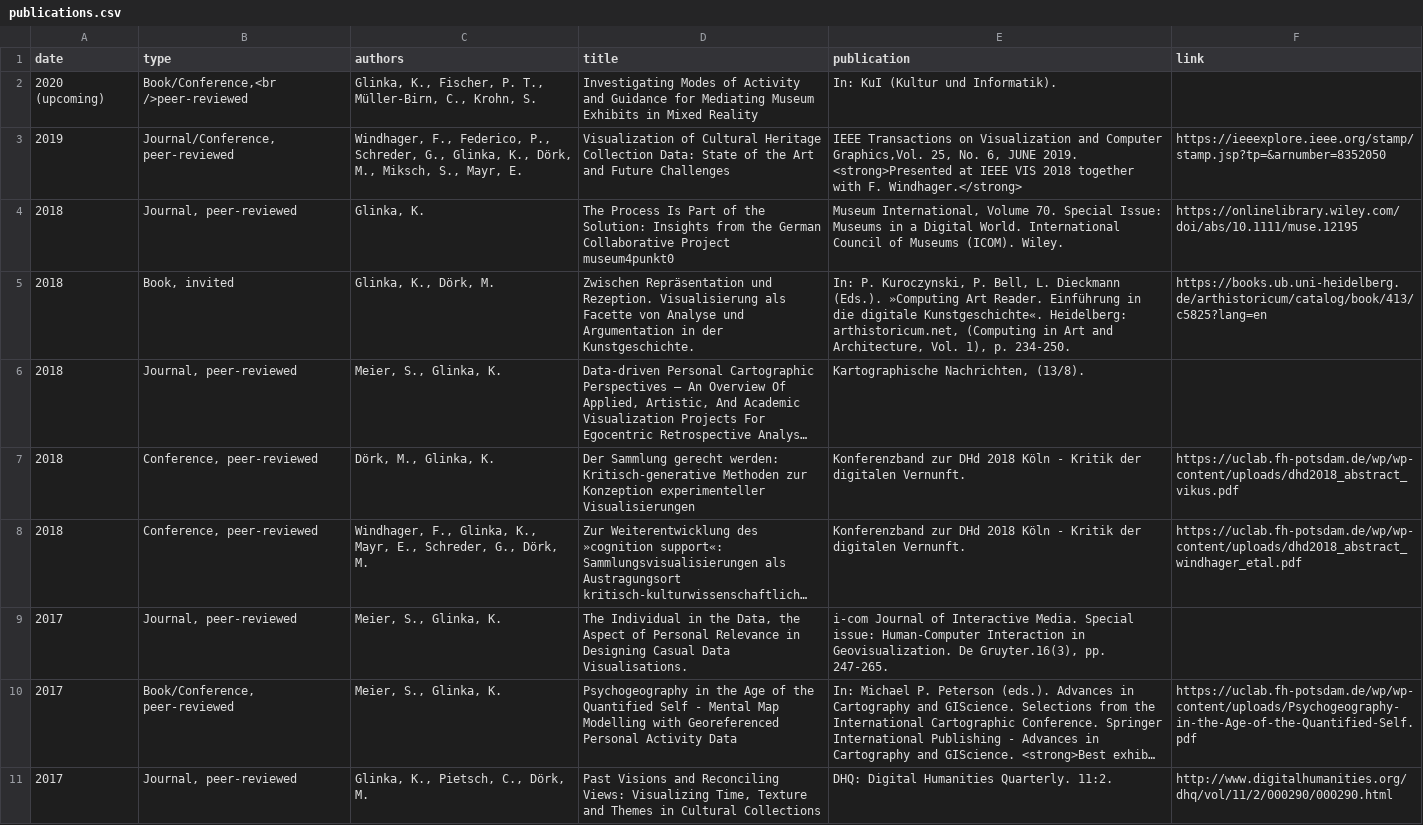
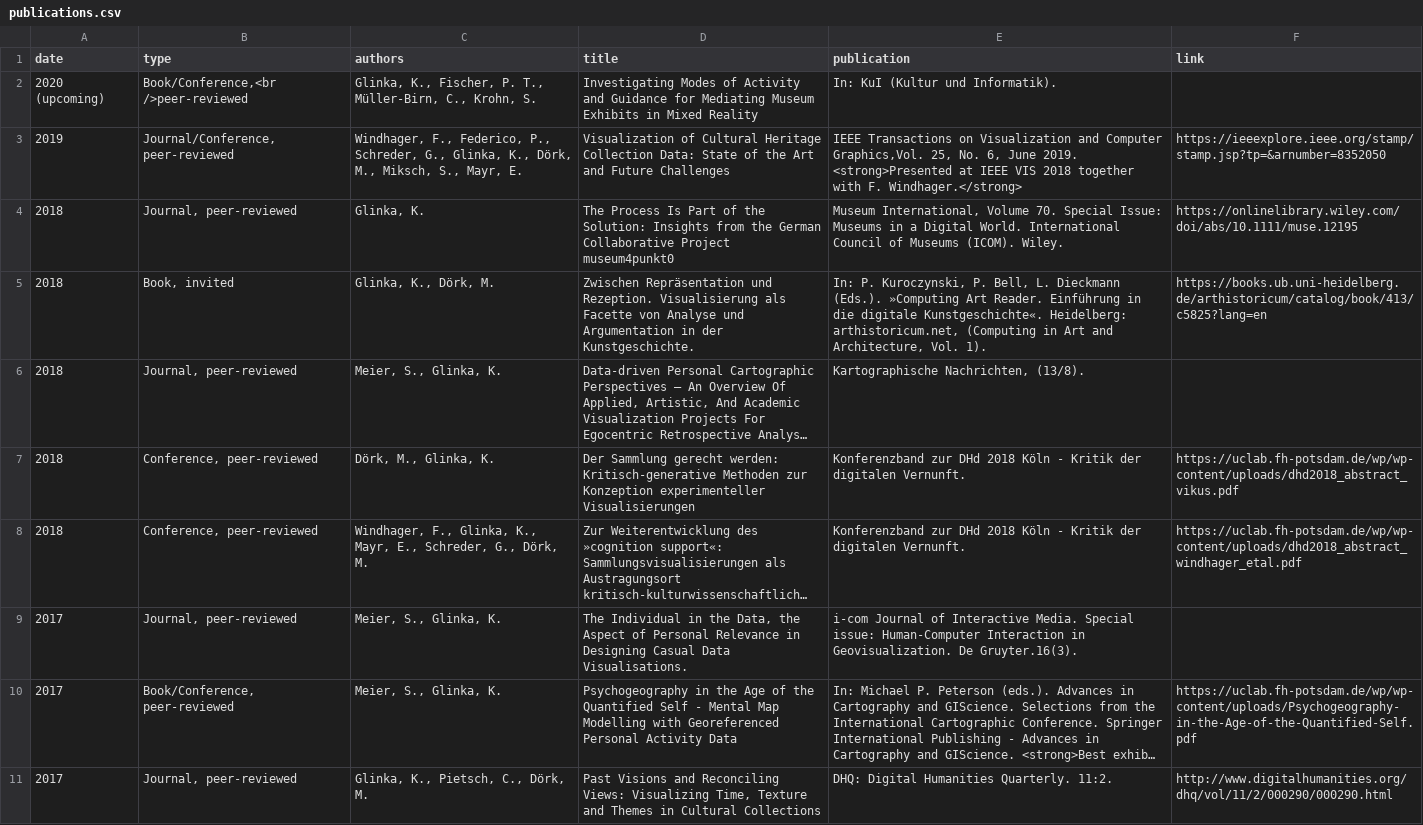
Before and after one commit to glinkat/katringlinka.de, a CSV file: _data/publications.csv, drawn as a sheet; only a part is shown; long unchanged cells end in …; the diff names each change by its address in the sheet, - before the commit and + after, or states it on an @@ line.

```diff
--- a/_data/publications.csv
+++ b/_data/publications.csv
-E3 (publication): …No. 6, JUNE 2019. <strong>Presented…
+E3 (publication): …No. 6, June 2019. <strong>Presented…
-E5 (publication): …Architecture, Vol. 1), p. 234-250.
+E5 (publication): …Architecture, Vol. 1).
-E9 (publication): …Geovisualization. De Gruyter.16(3), pp. 247-265.
+E9 (publication): …Geovisualization. De Gruyter.16(3).
```
Also changed, not shown: _data/work.csv, 1 other file.
